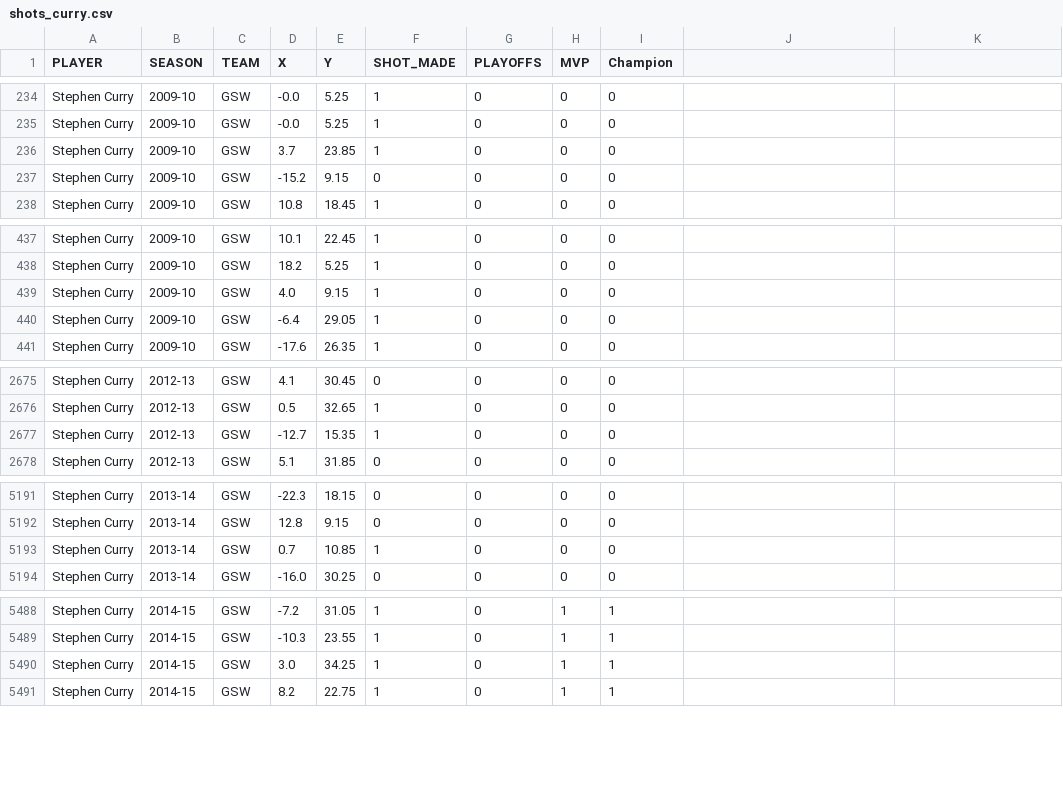
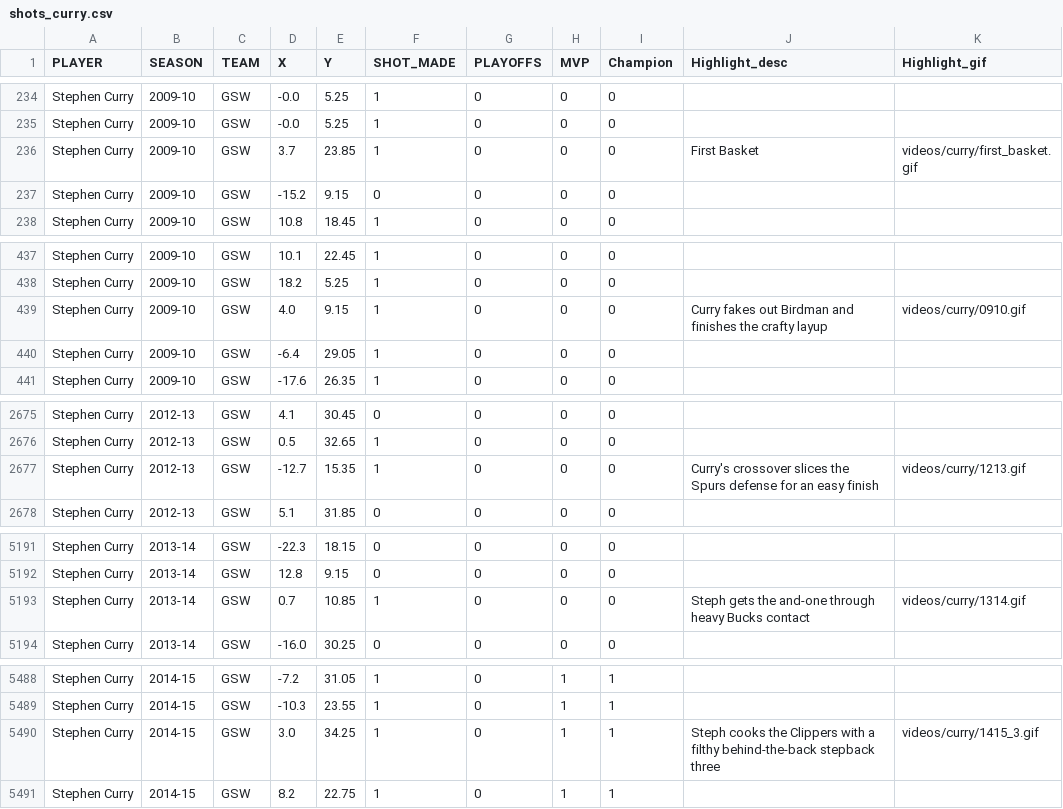
Before and after one commit to danyaltairoski/nba-career-explorer, a CSV file: data/shots_curry.csv, drawn as a sheet; only a part is shown, gaps mark what is left out; the diff covers the shown part only.

Commit message:
added type of shots, and tooltip highlights

```diff
--- a/data/shots_curry.csv
+++ b/data/shots_curry.csv
@@ -1 +1 @@
-PLAYER,SEASON,TEAM,X,Y,SHOT_MADE,PLAYOFFS,MVP,Champion
+PLAYER,SEASON,TEAM,X,Y,SHOT_MADE,PLAYOFFS,MVP,Champion, Highlight_desc, Highlight_gif
@@ -235,3 +235,3 @@ Stephen Curry,2009-10,GSW,-0.0,5.25,1,0,0,0
 Stephen Curry,2009-10,GSW,-0.0,5.25,1,0,0,0
-Stephen Curry,2009-10,GSW,3.7,23.85,1,0,0,0
+Stephen Curry,2009-10,GSW,3.7,23.85,1,0,0,0, First Basket, videos/curry/first_basket.gif
 Stephen Curry,2009-10,GSW,-15.2,9.15,0,0,0,0
@@ -438,3 +438,3 @@ Stephen Curry,2009-10,GSW,10.1,22.45,1,0,0,0
 Stephen Curry,2009-10,GSW,18.2,5.25,1,0,0,0
-Stephen Curry,2009-10,GSW,4.0,9.15,1,0,0,0
+Stephen Curry,2009-10,GSW,4.0,9.15,1,0,0,0, Curry fakes out Birdman and finishes the crafty layup, videos/curry/0910.gif
 Stephen Curry,2009-10,GSW,-6.4,29.05,1,0,0,0
@@ -2676,3 +2676,3 @@ Stephen Curry,2012-13,GSW,4.1,30.45,0,0,0,0
 Stephen Curry,2012-13,GSW,0.5,32.65,1,0,0,0
-Stephen Curry,2012-13,GSW,-12.7,15.35,1,0,0,0
+Stephen Curry,2012-13,GSW,-12.7,15.35,1,0,0,0, Curry's crossover slices the Spurs defense for an easy finish, videos/curry/1213.gif
 Stephen Curry,2012-13,GSW,5.1,31.85,0,0,0,0
@@ -5192,3 +5192,3 @@ Stephen Curry,2013-14,GSW,-22.3,18.15,0,0,0,0
 Stephen Curry,2013-14,GSW,12.8,9.15,0,0,0,0
-Stephen Curry,2013-14,GSW,0.7,10.85,1,0,0,0
+Stephen Curry,2013-14,GSW,0.7,10.85,1,0,0,0, Steph gets the and-one through heavy Bucks contact, videos/curry/1314.gif
 Stephen Curry,2013-14,GSW,-16.0,30.25,0,0,0,0
@@ -5489,3 +5489,3 @@ Stephen Curry,2014-15,GSW,-7.2,31.05,1,0,1,1
 Stephen Curry,2014-15,GSW,-10.3,23.55,1,0,1,1
-Stephen Curry,2014-15,GSW,3.0,34.25,1,0,1,1
+Stephen Curry,2014-15,GSW,3.0,34.25,1,0,1,1, Steph cooks the Clippers with a filthy behind-the-back stepback three, videos/curry/1415_3.gif
 Stephen Curry,2014-15,GSW,8.2,22.75,1,0,1,1
```
Also changed, not shown: 16 edited cells elsewhere in this file, data/shots_kd.csv, 53 other files.
